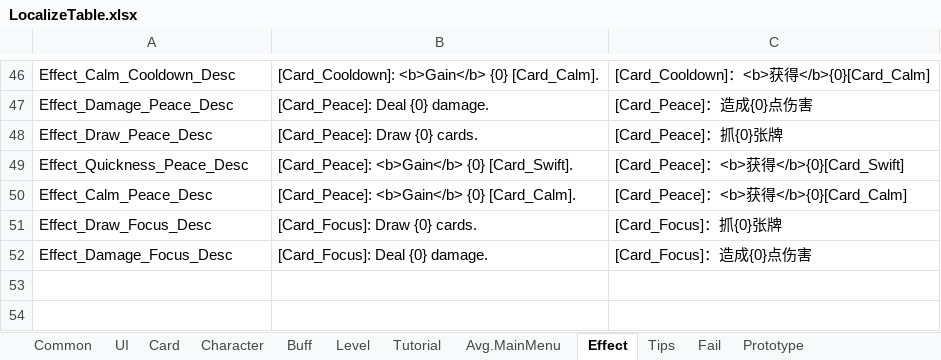
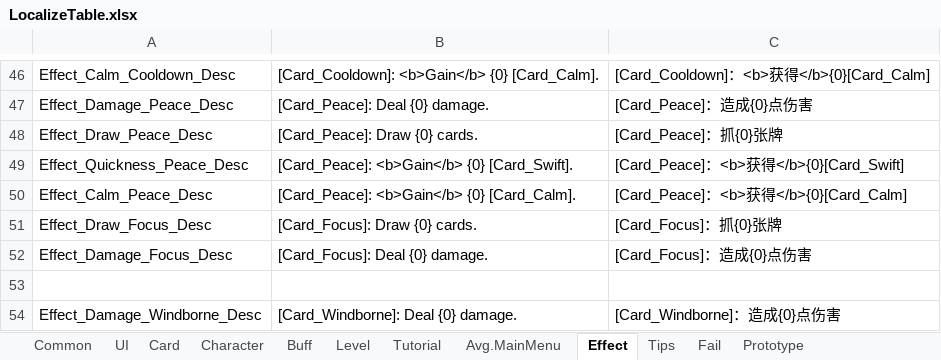
Before and after one commit to KutaryouShinkoku/Nine-Lives-Atlier, an Excel workbook: Assets/Game/Content/Data/LocalizeTable.xlsx, sheet Effect, drawn as a sheet; only a part is shown, gaps mark what is left out; values as stored, in another font and other column widths than the file's, no borders; the diff names each change by its address in the sheet, - before the commit and + after, or states it on an @@ line.

```diff
--- a/Assets/Game/Content/Data/LocalizeTable.xlsx (sheet Effect)
+++ b/Assets/Game/Content/Data/LocalizeTable.xlsx (sheet Effect)
+row 53: (empty)
+row 54: Effect_Damage_Windborne_Desc | [Card_Windborne]: Deal {0} damage. | [Card_Windborne]：造成{0}点伤害
```
Also changed, not shown: sheet Tips, Assets/Game/Content/Data/CardTable.xlsx, Assets/Game/Content/Data/CharacterTable.xlsx, 13 other files.
